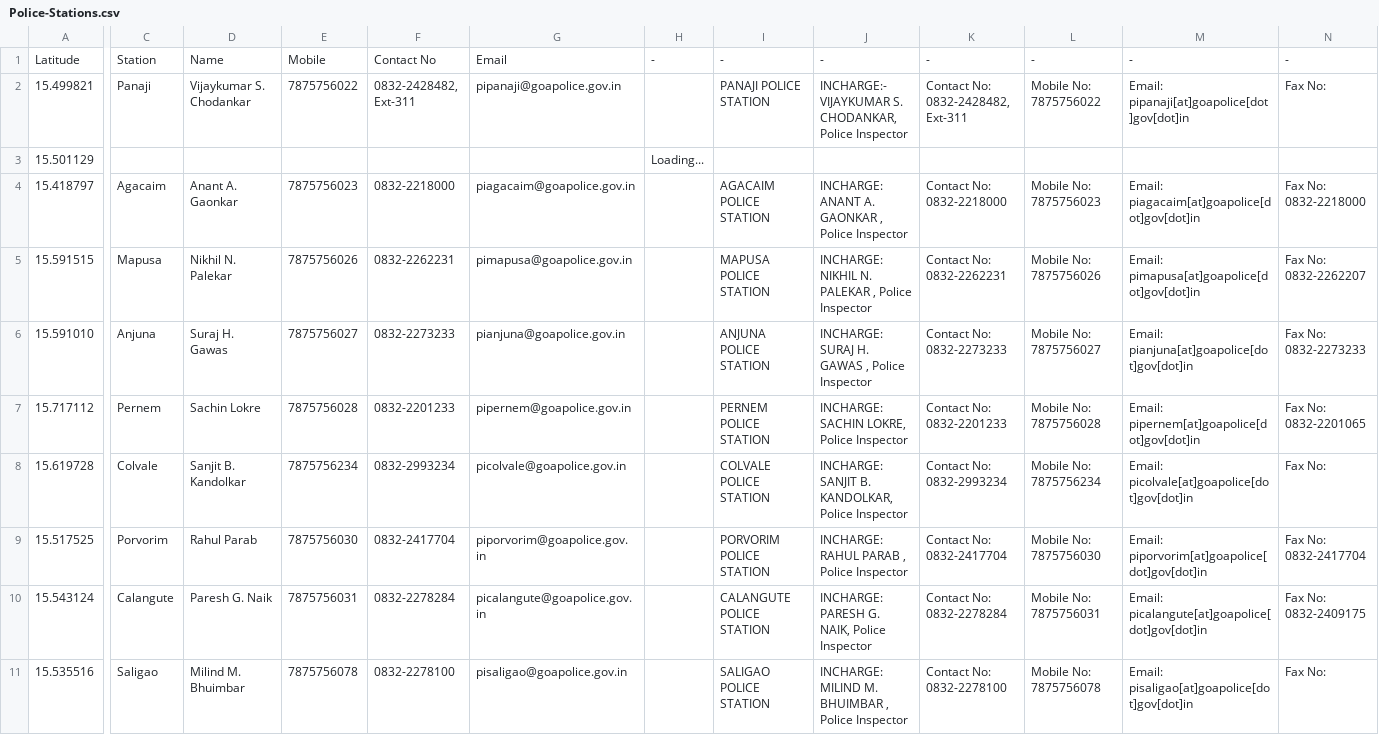
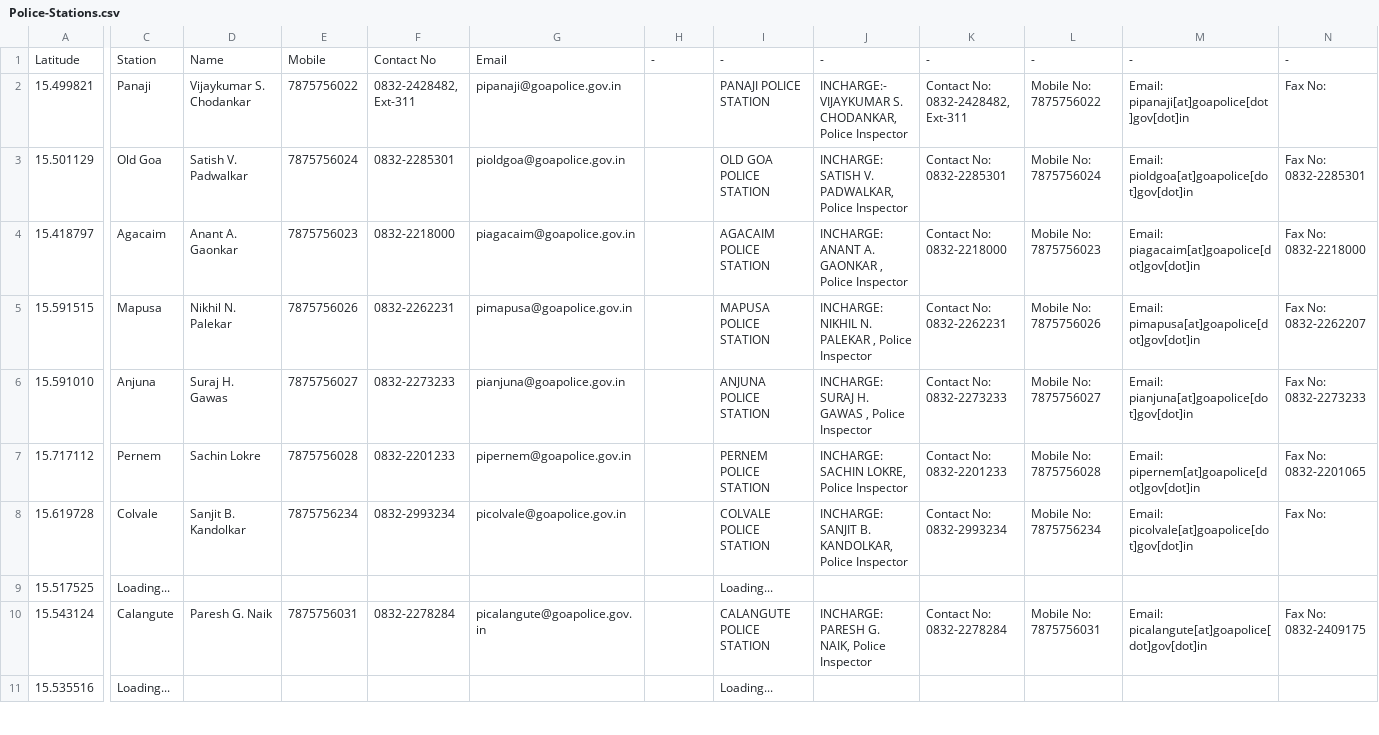
Before and after one commit to alansaviolobo/google-sheets-to-json-converter, a CSV file: data/Police-Stations.csv, drawn as a sheet; only a part is shown, gaps mark what is left out; the diff covers the shown part only; the diff names each change by its address in the sheet, - before the commit and + after, or states it on an @@ line.

```diff
--- a/data/Police-Stations.csv
+++ b/data/Police-Stations.csv
-C3: (empty)
+C3: Old Goa
-D3: (empty)
+D3: Satish V. Padwalkar
-E3: (empty)
+E3: 7875756024
-F3: (empty)
+F3: 0832-2285301
-G3: (empty)
+G3: pioldgoa@goapolice.gov.in
-H3: Loading...
+H3: (empty)
-I3: (empty)
+I3: OLD GOA POLICE STATION
-J3: (empty)
+J3: INCHARGE: SATISH V. PADWALKAR, Police Inspector
-K3: (empty)
+K3: Contact No: 0832-2285301
-L3: (empty)
+L3: Mobile No: 7875756024
-M3: (empty)
+M3: Email: pioldgoa[at]goapolice[dot]gov[dot]in
-N3: (empty)
+N3: Fax No: 0832-2285301
-C9: Porvorim
+C9: Loading...
-D9: Rahul Parab
+D9: (empty)
-E9: 7875756030
+E9: (empty)
-F9: 0832-2417704
+F9: (empty)
-G9: piporvorim@goapolice.gov.in
+G9: (empty)
-I9: PORVORIM POLICE STATION
+I9: Loading...
-J9: INCHARGE: RAHUL PARAB , Police Inspector
+J9: (empty)
-K9: Contact No: 0832-2417704
+K9: (empty)
-L9: Mobile No: 7875756030
+L9: (empty)
-M9: Email: piporvorim[at]goapolice[dot]gov[dot]in
+M9: (empty)
-N9: Fax No: 0832-2417704
+N9: (empty)
-C11: Saligao
+C11: Loading...
-D11: Milind M. Bhuimbar
+D11: (empty)
-E11: 7875756078
+E11: (empty)
-F11: 0832-2278100
+F11: (empty)
-G11: pisaligao@goapolice.gov.in
+G11: (empty)
-I11: SALIGAO POLICE STATION
+I11: Loading...
-J11: INCHARGE: MILIND M. BHUIMBAR , Police Inspector
+J11: (empty)
-K11: Contact No: 0832-2278100
+K11: (empty)
-L11: Mobile No: 7875756078
+L11: (empty)
-M11: Email: pisaligao[at]goapolice[dot]gov[dot]in
+M11: (empty)
-N11: Fax No:
+N11: (empty)
```
Also changed, not shown: 77 edited cells elsewhere in this file, data/Dam-Levels.csv, 7 other files.
